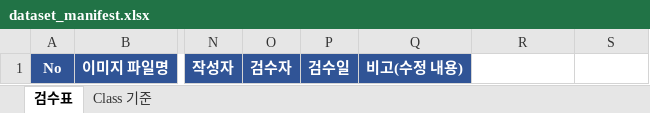
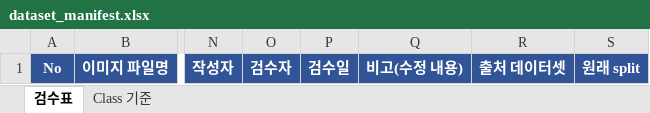
Before and after one commit to ariuck/group_3, an Excel workbook: manifests/dataset_manifest.xlsx, sheet 검수표, drawn as a sheet; only a part is shown, gaps mark what is left out; values as stored, in another font and other column widths than the file's, no borders; the diff names each change by its address in the sheet, - before the commit and + after, or states it on an @@ line.

Commit message:
feat: 검수표에 출처 데이터셋·원래 split 칸 추가
기존 17칸은 그대로 두고 끝(R,S열)에 두 칸을 추가했다. 선택 목록(이물검출_학습데이터1·2, train·validation)을 붙여 입력 실수를 줄이고, 교과 8 에서 출처와 기존 분할을 확인할 수 있게 한다. CSV 머리글도 같은 19칸으로 맞췄다.

```diff
--- a/manifests/dataset_manifest.xlsx (sheet 검수표)
+++ b/manifests/dataset_manifest.xlsx (sheet 검수표)
-R1: (empty)
+R1: 출처 데이터셋
-R1:S1 fill: none
+R1:S1 fill: #305496
-S1: (empty)
+S1: 원래 split
```
Also changed, not shown: 1 other file.
